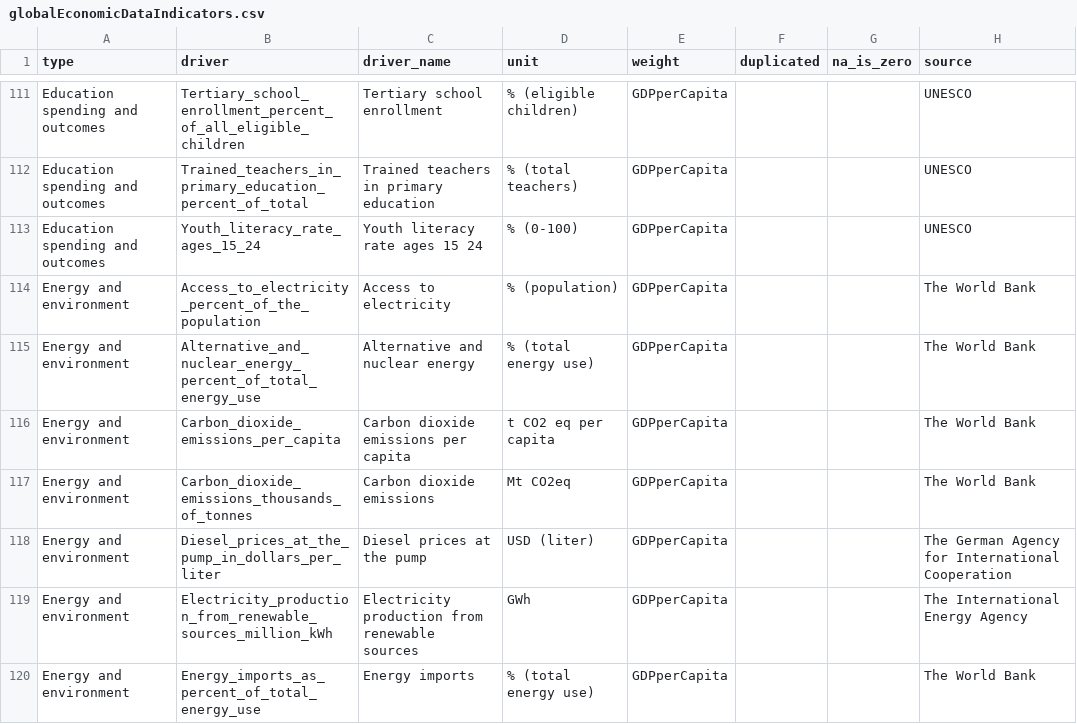
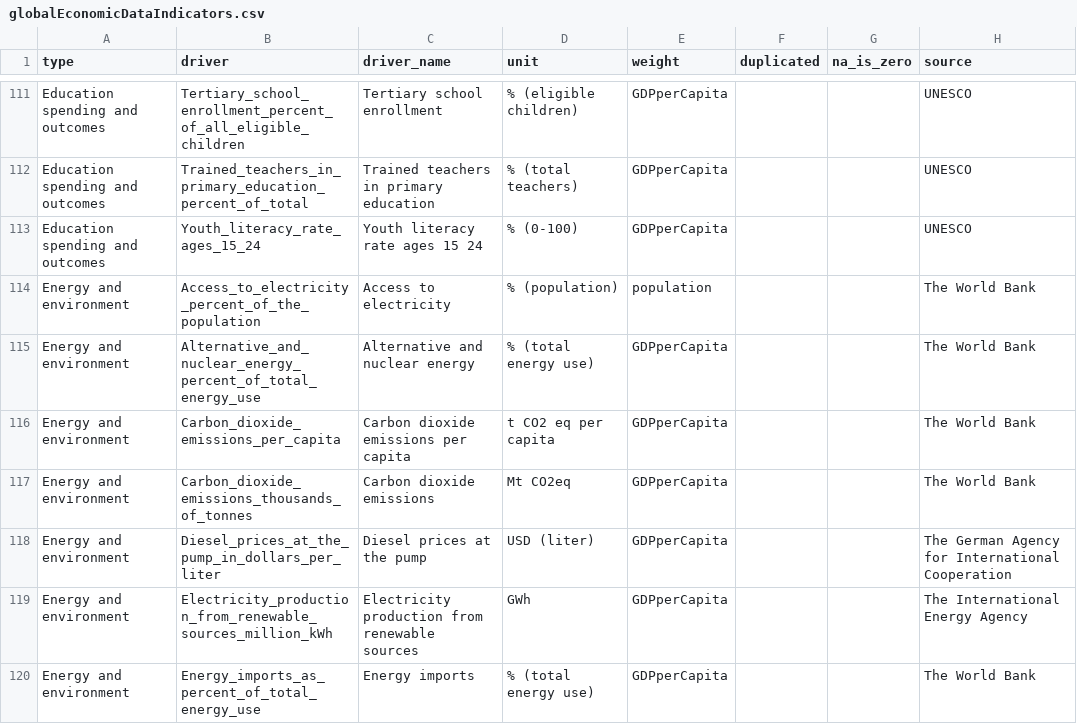
Before and after one commit to pik-piam/mrPEM, a CSV file: inst/extdata/sectoral/globalEconomicDataIndicators.csv, drawn as a sheet; only a part is shown, gaps mark what is left out.

```diff
--- a/inst/extdata/sectoral/globalEconomicDataIndicators.csv
+++ b/inst/extdata/sectoral/globalEconomicDataIndicators.csv
@@ -113,3 +113,3 @@ Education spending and outcomes;Trained_teachers_in_primary_education_percent_of
 Education spending and outcomes;Youth_literacy_rate_ages_15_24;Youth literacy rate ages 15 24;% (0-100);GDPperCapita;;;UNESCO
-Energy and environment;Access_to_electricity_percent_of_the_population;Access to electricity;% (population);GDPperCapita;;;The World Bank
+Energy and environment;Access_to_electricity_percent_of_the_population;Access to electricity;% (population);population;;;The World Bank
 Energy and environment;Alternative_and_nuclear_energy_percent_of_total_energy_use;Alternative and nuclear energy;% (total energy use);GDPperCapita;;;The World Bank
```
Also changed, not shown: 1 other file.
